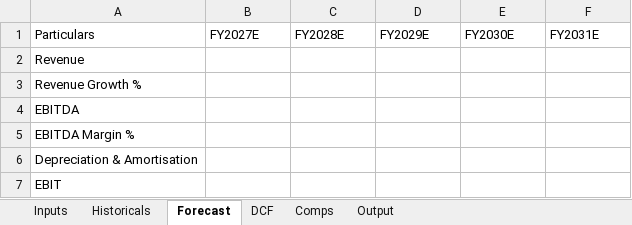
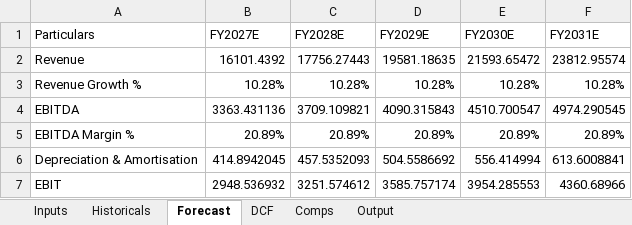
Before and after one commit to piyushkrg/stock-valuation-model, an Excel workbook: Pidilite_Stock_Valuation_Model.xlsx, sheet Forecast, drawn as a sheet; only a part is shown; values as stored, in another font and other column widths than the file's, no borders; the diff covers the shown part only; the diff names each change by its address in the sheet, - before the commit and + after, or states it on an @@ line.

```diff
--- a/Pidilite_Stock_Valuation_Model.xlsx (sheet Forecast)
+++ b/Pidilite_Stock_Valuation_Model.xlsx (sheet Forecast)
-B2 (FY2027E): (empty)
+B2 (FY2027E): 16101.4392
-C2 (FY2028E): (empty)
+C2 (FY2028E): 17756.27443
-D2 (FY2029E): (empty)
+D2 (FY2029E): 19581.18635
-E2 (FY2030E): (empty)
+E2 (FY2030E): 21593.65472
-F2 (FY2031E): (empty)
+F2 (FY2031E): 23812.95574
-B3 (FY2027E): (empty)
+B3 (FY2027E): 10.28%
-C3 (FY2028E): (empty)
+C3 (FY2028E): 10.28%
-D3 (FY2029E): (empty)
+D3 (FY2029E): 10.28%
-E3 (FY2030E): (empty)
+E3 (FY2030E): 10.28%
-F3 (FY2031E): (empty)
+F3 (FY2031E): 10.28%
-B4 (FY2027E): (empty)
+B4 (FY2027E): 3363.431136
-C4 (FY2028E): (empty)
+C4 (FY2028E): 3709.109821
-D4 (FY2029E): (empty)
+D4 (FY2029E): 4090.315843
-E4 (FY2030E): (empty)
+E4 (FY2030E): 4510.700547
-F4 (FY2031E): (empty)
+F4 (FY2031E): 4974.290545
-B5 (FY2027E): (empty)
+B5 (FY2027E): 20.89%
-C5 (FY2028E): (empty)
+C5 (FY2028E): 20.89%
-D5 (FY2029E): (empty)
+D5 (FY2029E): 20.89%
-E5 (FY2030E): (empty)
+E5 (FY2030E): 20.89%
-F5 (FY2031E): (empty)
+F5 (FY2031E): 20.89%
-B6 (FY2027E): (empty)
+B6 (FY2027E): 414.8942045
-C6 (FY2028E): (empty)
+C6 (FY2028E): 457.5352093
-D6 (FY2029E): (empty)
+D6 (FY2029E): 504.5586692
-E6 (FY2030E): (empty)
+E6 (FY2030E): 556.414994
-F6 (FY2031E): (empty)
+F6 (FY2031E): 613.6008841
-B7 (FY2027E): (empty)
+B7 (FY2027E): 2948.536932
-C7 (FY2028E): (empty)
+C7 (FY2028E): 3251.574612
-D7 (FY2029E): (empty)
+D7 (FY2029E): 3585.757174
-E7 (FY2030E): (empty)
+E7 (FY2030E): 3954.285553
-F7 (FY2031E): (empty)
+F7 (FY2031E): 4360.68966
```
Also changed, not shown: 2 added rows and 30 edited cells elsewhere in this sheet, sheet DCF, sheet Inputs, sheet Historicals, sheet Comps, sheet Output.
